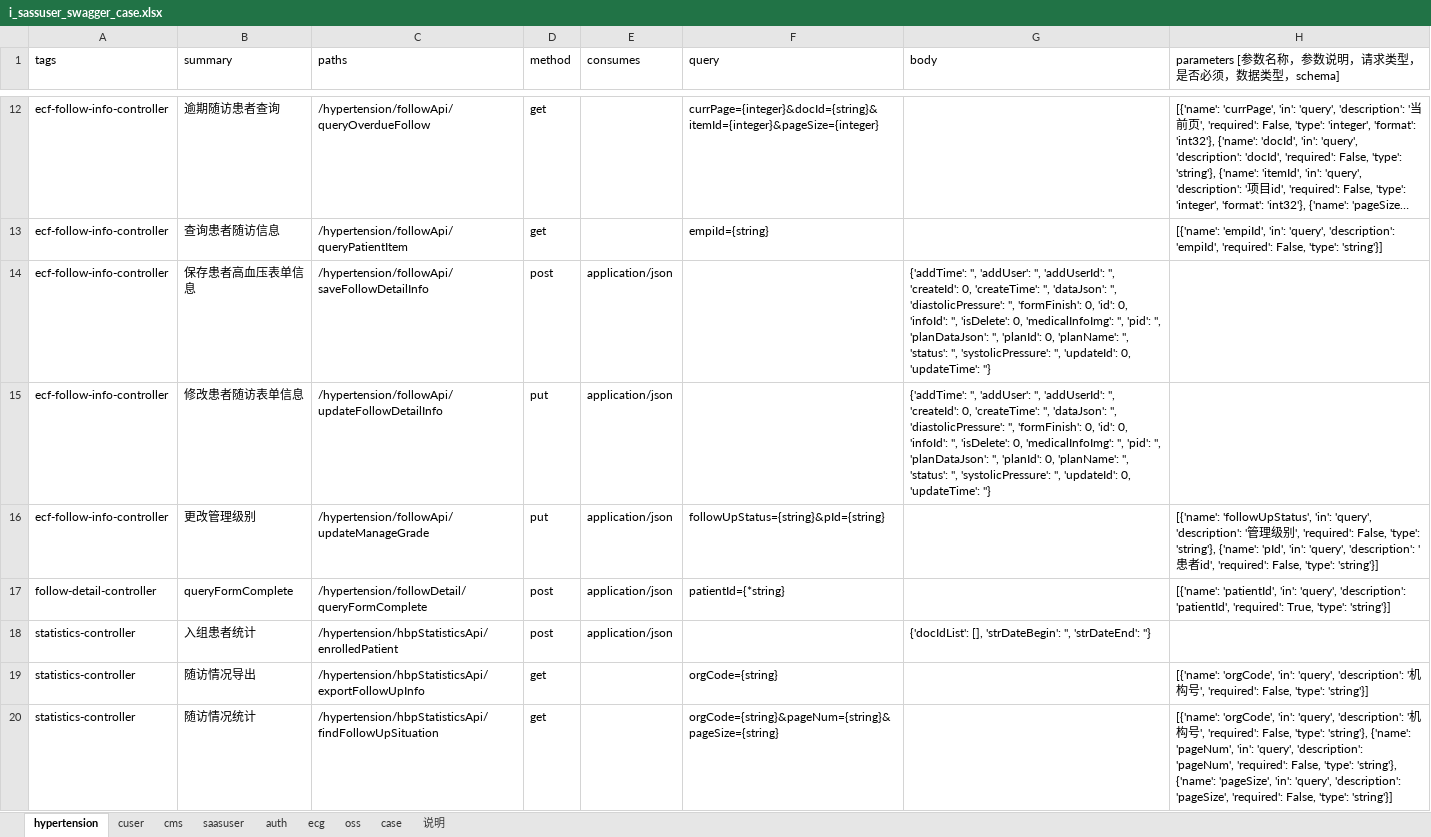
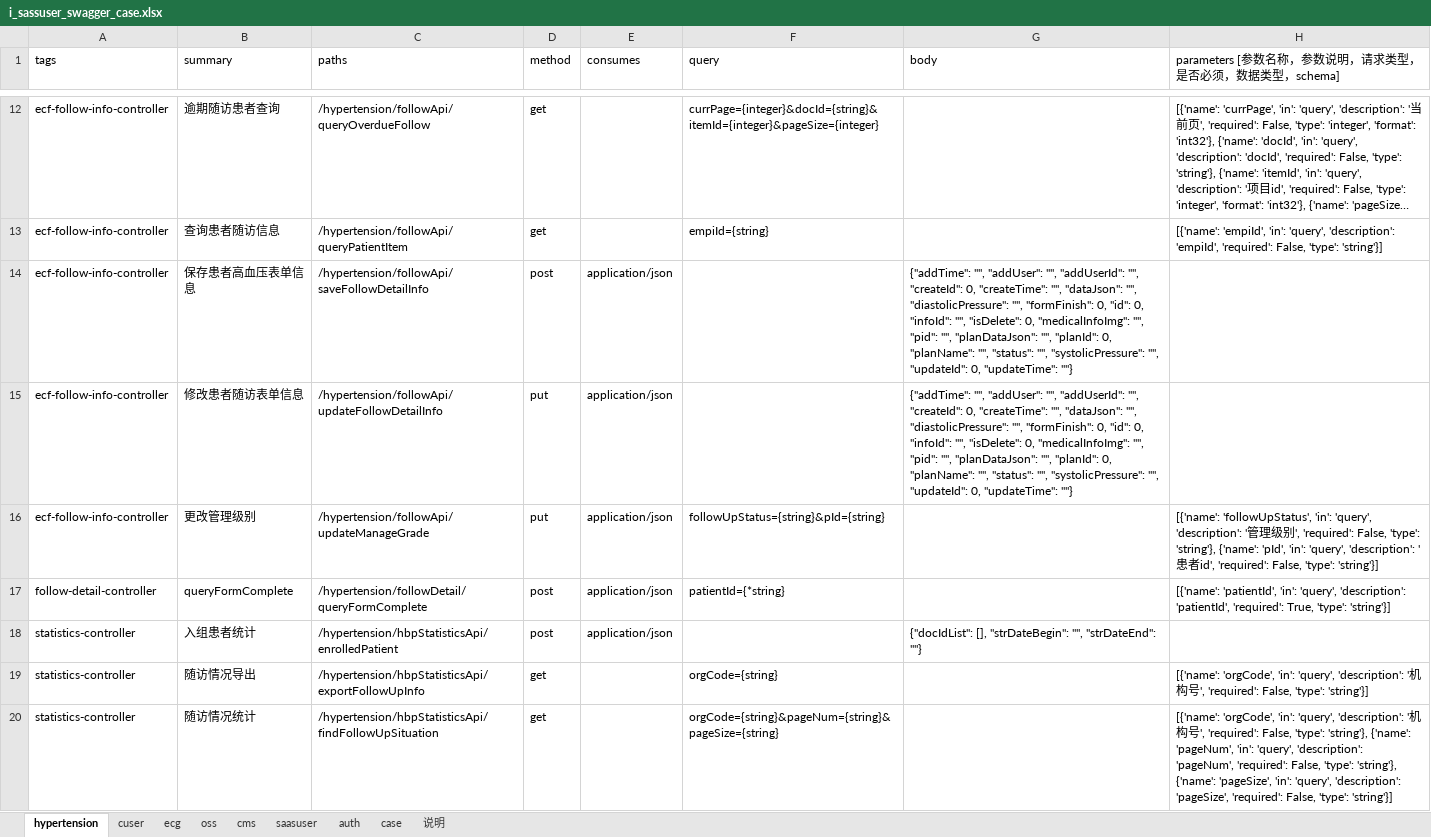
Before and after one commit to skducn/project, an Excel workbook: instance/zyjk/SAAS/iSwagger/i_sassuser_swagger_case.xlsx, sheet hypertension, drawn as a sheet; only a part is shown, gaps mark what is left out; long unchanged cells end in …; values as stored, in another font and other column widths than the file's, no borders; the diff covers the shown part only; the diff names each change by its address in the sheet, - before the commit and + after, or states it on an @@ line.

```diff
--- a/instance/zyjk/SAAS/iSwagger/i_sassuser_swagger_case.xlsx (sheet hypertension)
+++ b/instance/zyjk/SAAS/iSwagger/i_sassuser_swagger_case.xlsx (sheet hypertension)
@@ sheet tab order changed: hypertension | cuser | ecg | oss | cms | saasuser | auth | case | 说明 @@
-G14:G15 (body): {'addTime': '', 'addUser': '', 'addUserId': '', 'createId': 0, 'createTime': '', 'dataJson': '', 'diastolicPressure': '', 'formFinish': 0, 'id': 0, 'infoId': '', 'isDelete': 0, 'medicalInfoImg': '', 'pid': '', 'planDataJson': '', 'planId': 0, 'planName': '', 'status': '', 'systolicPressure': '', 'updateId': 0, 'updateTime': ''}
+G14:G15 (body): {"addTime": "", "addUser": "", "addUserId": "", "createId": 0, "createTime": "", "dataJson": "", "diastolicPressure": "", "formFinish": 0, "id": 0, "infoId": "", "isDelete": 0, "medicalInfoImg": "", "pid": "", "planDataJson": "", "planId": 0, "planName": "", "status": "", "systolicPressure": "", "updateId": 0, "updateTime": ""}
-G18 (body): {'docIdList': [], 'strDateBegin': '', 'strDateEnd': ''}
+G18 (body): {"docIdList": [], "strDateBegin": "", "strDateEnd": ""}
```
Also changed, not shown: 19 edited cells elsewhere in this sheet, sheet saasuser, sheet cuser, sheet ecg, sheet cms, sheet oss, sheet case, 1 more sheet, instance/zyjk/swagger/i.xlsx, instance/zyjk/swagger/saasuser.xlsx, 8 other files.
